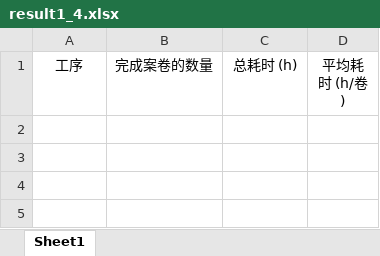
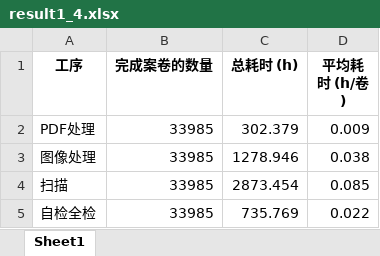
Before and after one commit to Warnstein001/TeddyCup_ArchiveAnalysis, an Excel workbook: result/result1_4.xlsx, sheet Sheet1, drawn as a sheet; values as stored, in another font and other column widths than the file's, no borders; the diff names each change by its address in the sheet, - before the commit and + after, or states it on an @@ line.

Commit message:
complete result1_4

```diff
--- a/result/result1_4.xlsx (sheet Sheet1)
+++ b/result/result1_4.xlsx (sheet Sheet1)
-A1:D1 bold: off
+A1:D1 bold: on
+row 2: PDF处理 | 33985 | 302.379 | 0.009
+row 3: 图像处理 | 33985 | 1278.946 | 0.038
+row 4: 扫描 | 33985 | 2873.454 | 0.085
+row 5: 自检全检 | 33985 | 735.769 | 0.022
```
Also changed, not shown: result/result1_2.xlsx, result/result1_3.xlsx, 2 other files.
